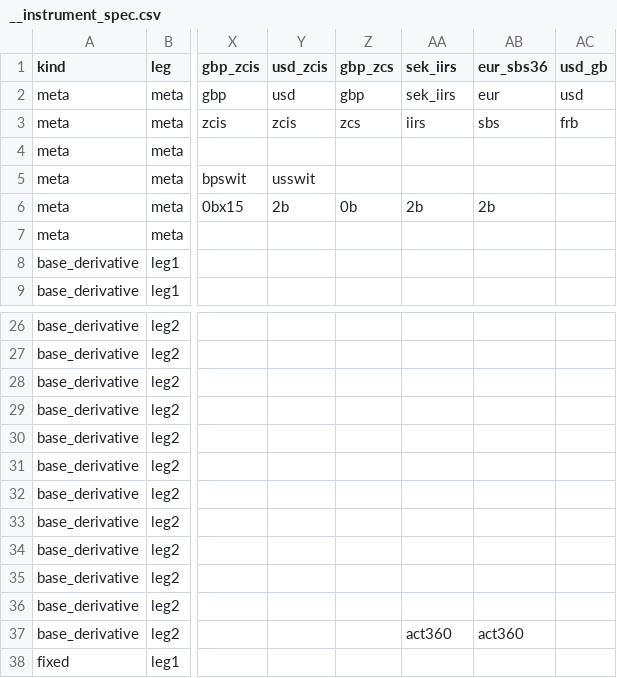
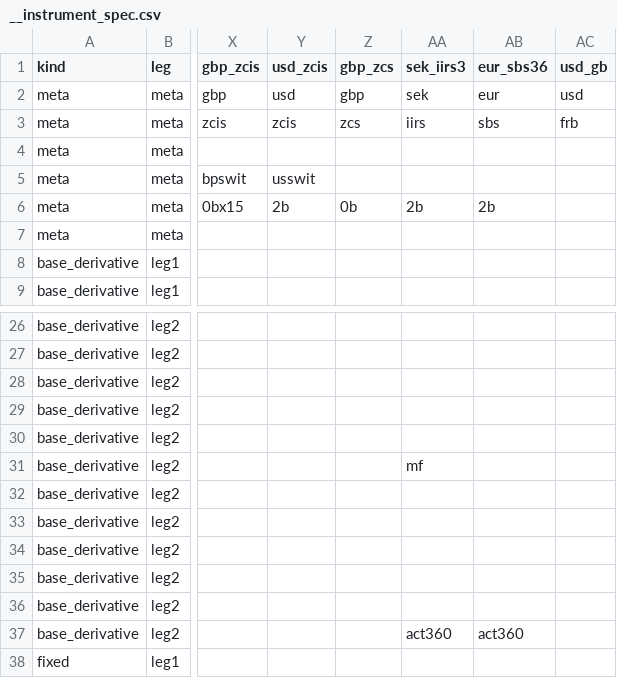
Before and after one commit to attack68/rateslib, a CSV file: rateslib/data/__instrument_spec.csv, drawn as a sheet; only a part is shown, gaps mark what is left out; the diff names each change by its address in the sheet, - before the commit and + after, or states it on an @@ line.

```diff
--- a/rateslib/data/__instrument_spec.csv
+++ b/rateslib/data/__instrument_spec.csv
-AA1: sek_iirs
+AA1: sek_iirs3
-AA2 (sek_iirs3): sek_iirs
+AA2 (sek_iirs3): sek
-AA31 (sek_iirs3): (empty)
+AA31 (sek_iirs3): mf
```
Also changed, not shown: 5 other files.
